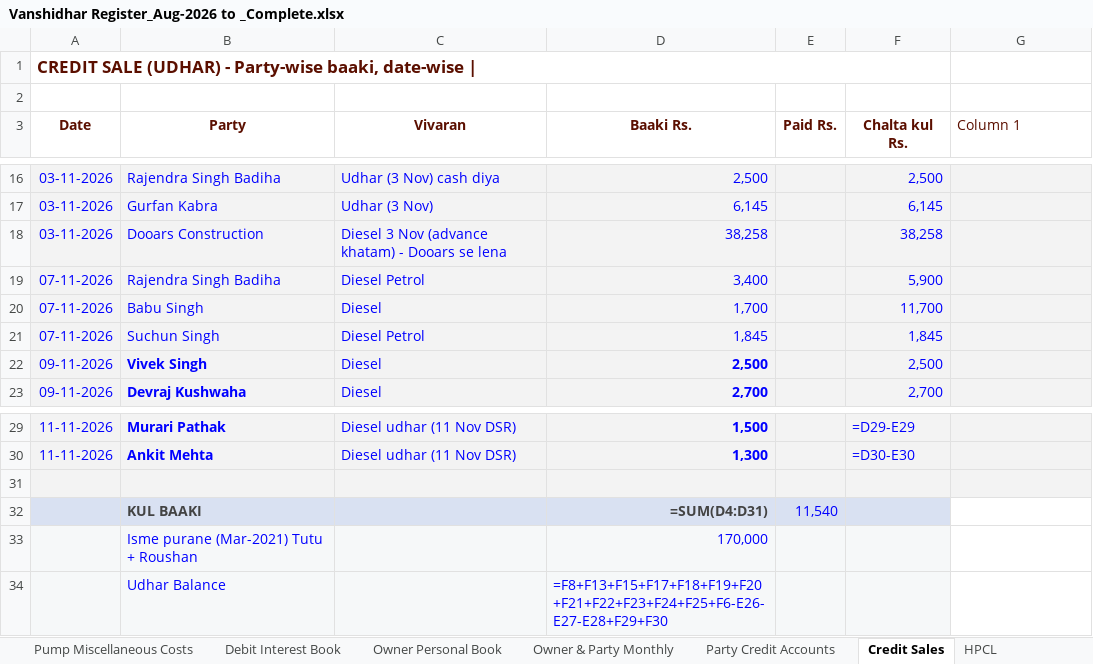
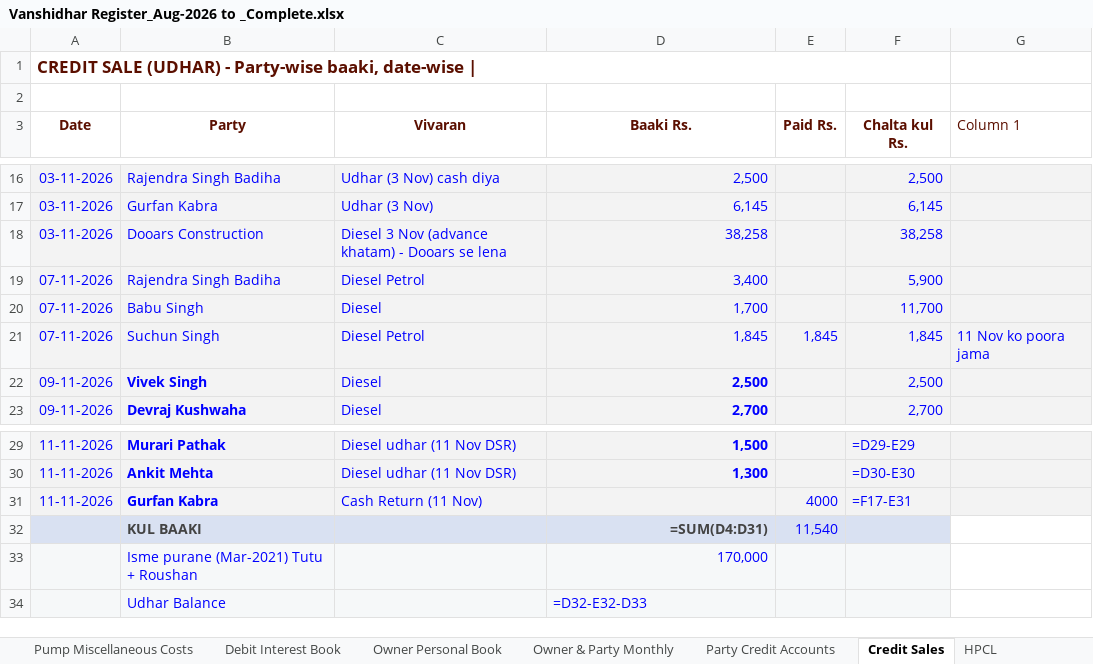
Before and after one commit to vanshidharpetroleum-hue/VANSHIDHAR-PETROLEUM-HPCL-PORTAL-01, an Excel workbook: Vanshidhar Register_Aug-2026 to _Complete.xlsx, sheet Credit Sales, drawn as a sheet; only a part is shown, gaps mark what is left out; values as stored, in another font and other column widths than the file's, no borders; formulas without a stored value are shown as written; charts and pictures and table styles not drawn; the diff names each change by its address in the sheet, - before the commit and + after, or states it on an @@ line.

```diff
--- a/Vanshidhar Register_Aug-2026 to _Complete.xlsx (sheet Credit Sales)
+++ b/Vanshidhar Register_Aug-2026 to _Complete.xlsx (sheet Credit Sales)
-E21 (Paid Rs.): (empty)
+E21 (Paid Rs.): 1,845
-G21 (Column 1): (empty)
+G21 (Column 1): 11 Nov ko poora jama
-row 31: (empty)
+row 31: 11-11-2026 | Gurfan Kabra | Cash Return (11 Nov) |  | 4000 | =F17-E31
-D34 (Baaki Rs.): =F8+F13+F15+F17+F18+F19+F20+F21+F22+F23+F24+F25+F6-E26-E27-E28+F29+F30
+D34 (Baaki Rs.): =D32-E32-D33
```
Also changed, not shown: sheet Daily Report, sheet Party Credit Accounts, sheet Staff Wages Ledger, sheet Owner Personal Book, sheet Fuel Stock Ledger, sheet Nozzle Sales Logs, 1 other file.
